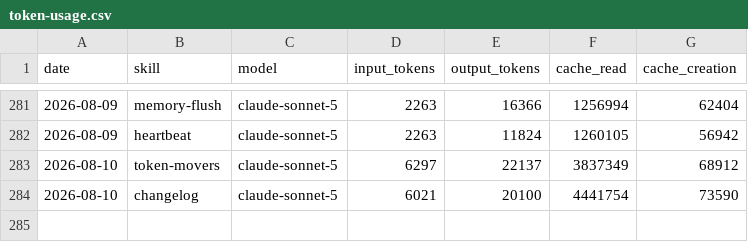
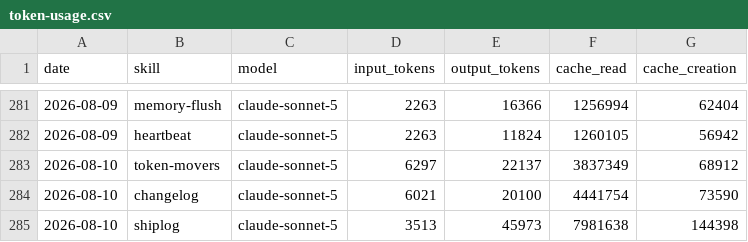
Before and after one commit to aaronjmars/miroshark-aeon, a CSV file: memory/token-usage.csv, drawn as a sheet; only a part is shown, gaps mark what is left out; the diff names each change by its address in the sheet, - before the commit and + after, or states it on an @@ line.

Commit message:
chore(shiplog): auto-commit 2026-08-10

```diff
--- a/memory/token-usage.csv
+++ b/memory/token-usage.csv
+row 285: 2026-08-10 | shiplog | claude-sonnet-5 | 3513 | 45973 | 7981638 | 144398
```
Also changed, not shown: 13 other files.
